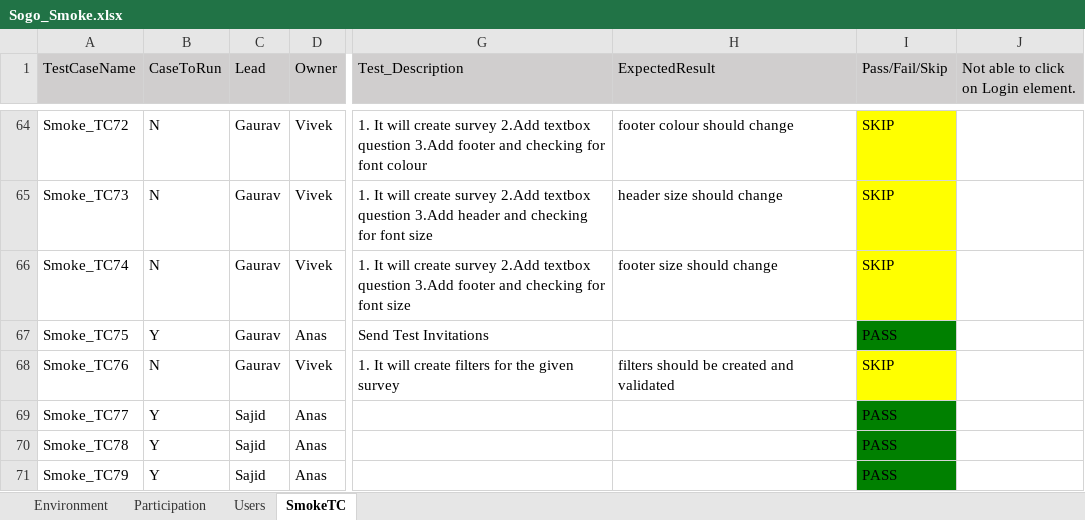
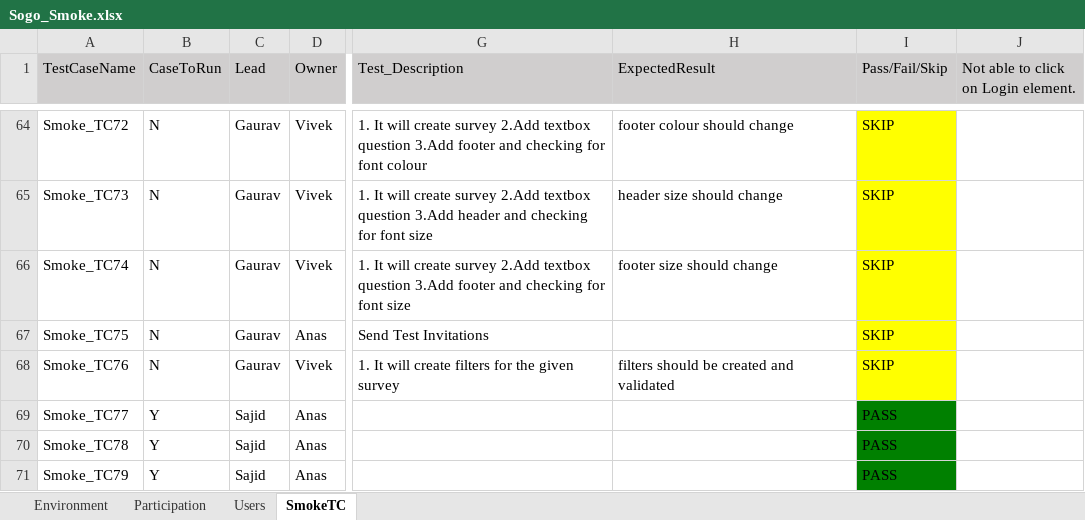
Before and after one commit to numankureshi/AuroraV2, an Excel workbook: Engage/Sogo-Smoke/src/main/resources/excelfiles/Sogo_Smoke.xlsx, sheet SmokeTC, drawn as a sheet; only a part is shown, gaps mark what is left out; values as stored, in another font and other column widths than the file's, no borders; the diff names each change by its address in the sheet, - before the commit and + after, or states it on an @@ line.

```diff
--- a/Engage/Sogo-Smoke/src/main/resources/excelfiles/Sogo_Smoke.xlsx (sheet SmokeTC)
+++ b/Engage/Sogo-Smoke/src/main/resources/excelfiles/Sogo_Smoke.xlsx (sheet SmokeTC)
-B67 (CaseToRun): Y
+B67 (CaseToRun): N
-I67 (Pass/Fail/Skip): PASS
+I67 (Pass/Fail/Skip): SKIP
-I67 fill: #008000
+I67 fill: #FFFF00
```
Also changed, not shown: Engage/Engage-Smoke/src/main/resources/excelfiles/Engage_Smoke.xlsx, Engage/Research-Smoke/src/main/resources/excelfiles/Research_Smoke.xlsx, 11 other files.
